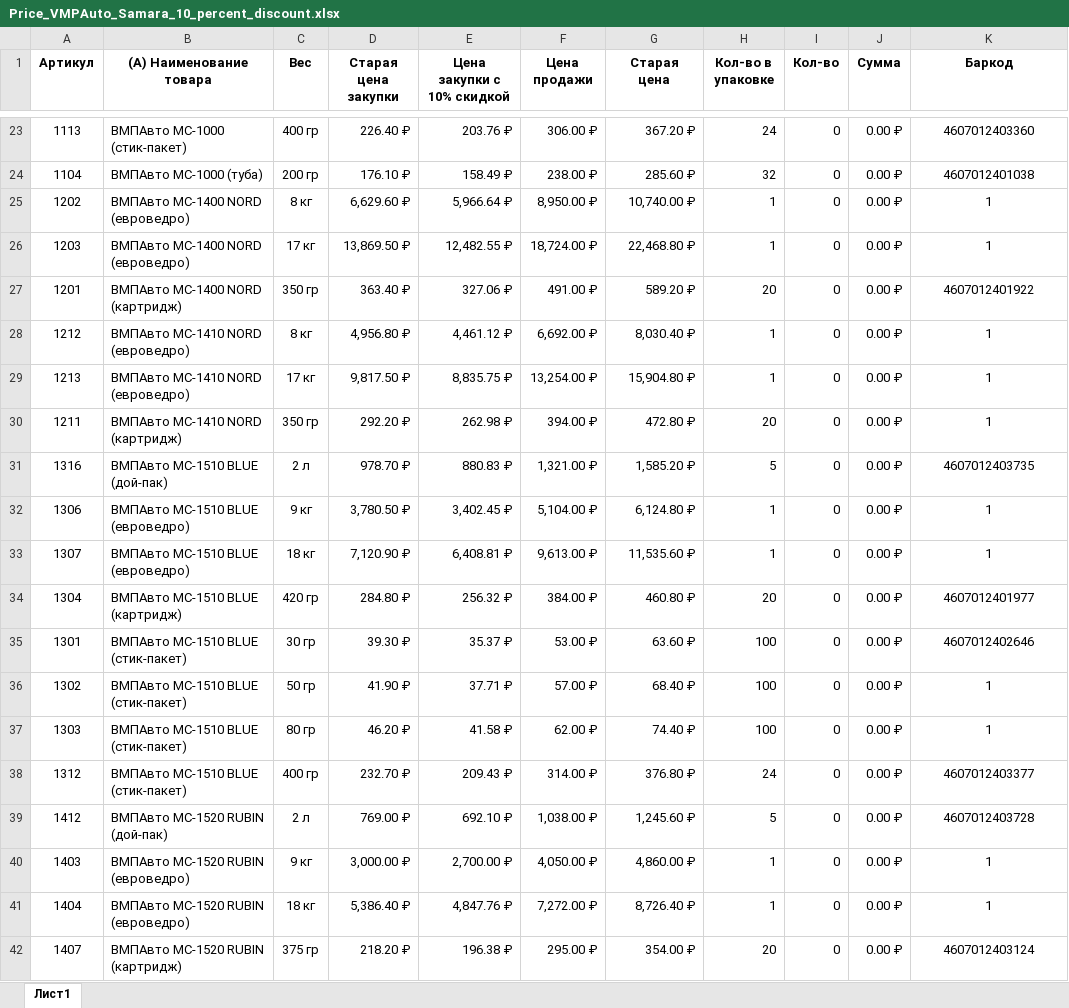
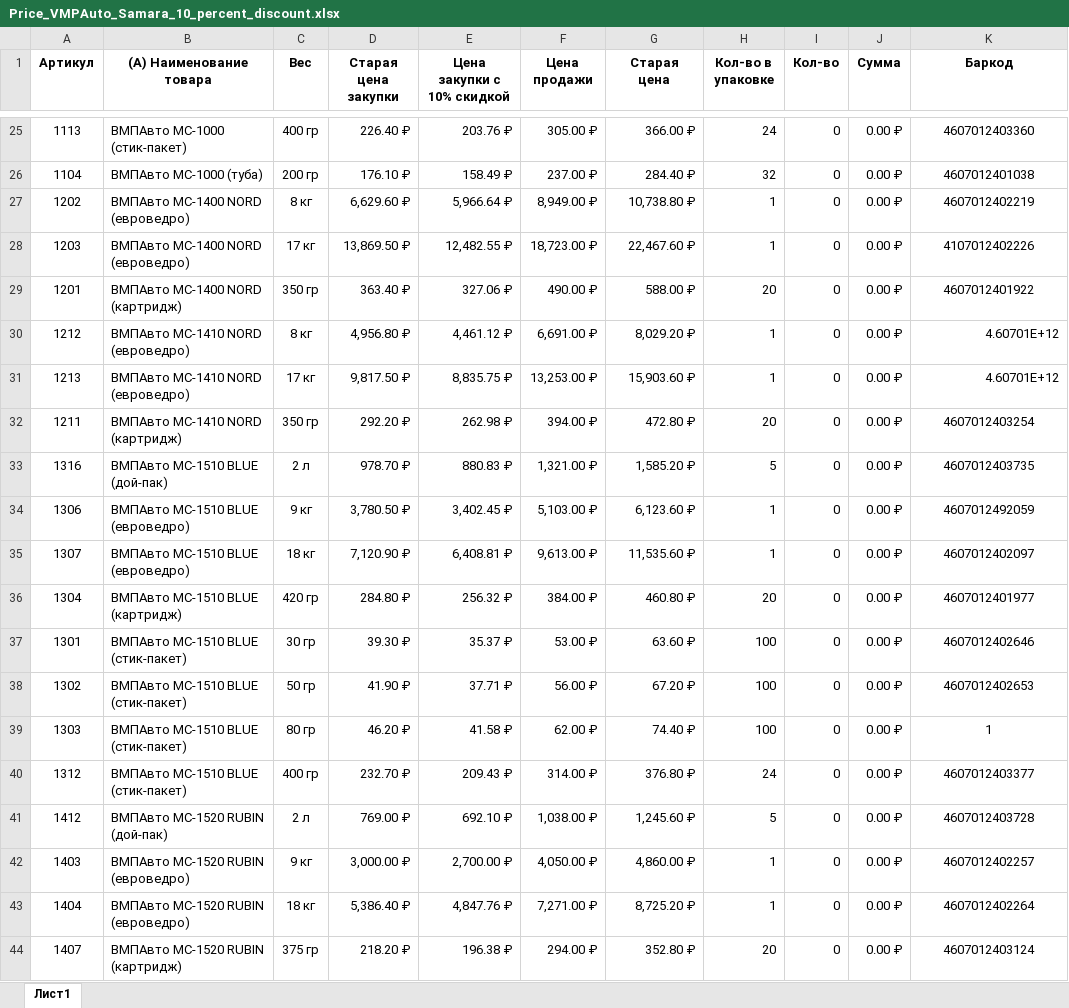
Before and after one commit to Sproodigy/goods_cards, an Excel workbook: app/assets/prices/Price_VMPAuto_Samara_10_percent_discount.xlsx, sheet Лист1, drawn as a sheet; only a part is shown, gaps mark what is left out; values as stored, in another font and other column widths than the file's, no borders; conditional formats and table styles not drawn; addresses are those after the commit; the diff covers the shown part only; the diff names each change by its address in the sheet, - before the commit and + after, or states it on an @@ line.

```diff
--- a/app/assets/prices/Price_VMPAuto_Samara_10_percent_discount.xlsx (sheet Лист1)
+++ b/app/assets/prices/Price_VMPAuto_Samara_10_percent_discount.xlsx (sheet Лист1)
-F25 (Цена продажи): 306.00 ₽
+F25 (Цена продажи): 305.00 ₽
-G25 (Старая цена): 367.20 ₽
+G25 (Старая цена): 366.00 ₽
-F26 (Цена продажи): 238.00 ₽
+F26 (Цена продажи): 237.00 ₽
-G26 (Старая цена): 285.60 ₽
+G26 (Старая цена): 284.40 ₽
-F27 (Цена продажи): 8,950.00 ₽
+F27 (Цена продажи): 8,949.00 ₽
-G27 (Старая цена): 10,740.00 ₽
+G27 (Старая цена): 10,738.80 ₽
-K27 (Баркод): 1
+K27 (Баркод): 4607012402219
-F28 (Цена продажи): 18,724.00 ₽
+F28 (Цена продажи): 18,723.00 ₽
-G28 (Старая цена): 22,468.80 ₽
+G28 (Старая цена): 22,467.60 ₽
-K28 (Баркод): 1
+K28 (Баркод): 4107012402226
-F29 (Цена продажи): 491.00 ₽
+F29 (Цена продажи): 490.00 ₽
-G29 (Старая цена): 589.20 ₽
+G29 (Старая цена): 588.00 ₽
-F30 (Цена продажи): 6,692.00 ₽
+F30 (Цена продажи): 6,691.00 ₽
-G30 (Старая цена): 8,030.40 ₽
+G30 (Старая цена): 8,029.20 ₽
-K30:K31 (Баркод): 1
+K30:K31 (Баркод): 4.60701E+12
-K30:K31 alignment: center
+K30:K31 alignment: right
-F31 (Цена продажи): 13,254.00 ₽
+F31 (Цена продажи): 13,253.00 ₽
-G31 (Старая цена): 15,904.80 ₽
+G31 (Старая цена): 15,903.60 ₽
-K32 (Баркод): 1
+K32 (Баркод): 4607012403254
-F34 (Цена продажи): 5,104.00 ₽
+F34 (Цена продажи): 5,103.00 ₽
-G34 (Старая цена): 6,124.80 ₽
+G34 (Старая цена): 6,123.60 ₽
-K34 (Баркод): 1
+K34 (Баркод): 4607012492059
-K35 (Баркод): 1
+K35 (Баркод): 4607012402097
-F38 (Цена продажи): 57.00 ₽
+F38 (Цена продажи): 56.00 ₽
-G38 (Старая цена): 68.40 ₽
+G38 (Старая цена): 67.20 ₽
-K38 (Баркод): 1
+K38 (Баркод): 4607012402653
-K42 (Баркод): 1
+K42 (Баркод): 4607012402257
-F43 (Цена продажи): 7,272.00 ₽
+F43 (Цена продажи): 7,271.00 ₽
-G43 (Старая цена): 8,726.40 ₽
+G43 (Старая цена): 8,725.20 ₽
-K43 (Баркод): 1
+K43 (Баркод): 4607012402264
-F44 (Цена продажи): 295.00 ₽
+F44 (Цена продажи): 294.00 ₽
-G44 (Старая цена): 354.00 ₽
+G44 (Старая цена): 352.80 ₽
```
Also changed, not shown: 4 added rows, 1 removed row and 123 edited cells elsewhere in this sheet, formulas that keep their value, 1 other file.
